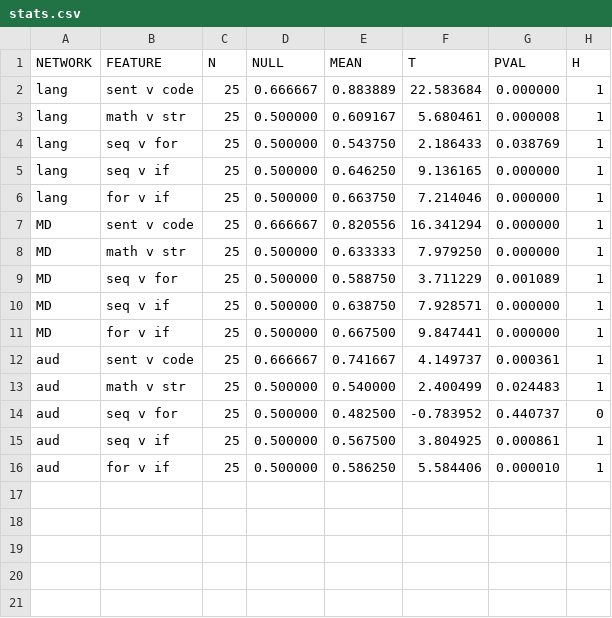
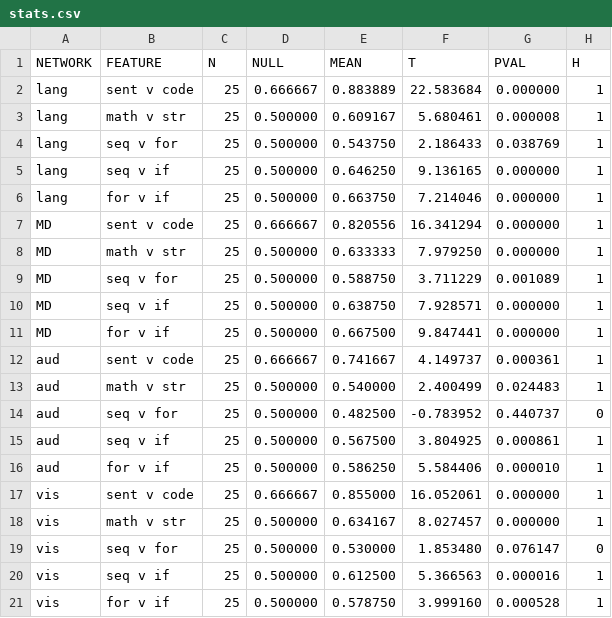
Before and after one commit to benlipkin/braincode, a CSV file: outputs/stats.csv, drawn as a sheet.

Commit message:
added vis network

```diff
--- a/outputs/stats.csv
+++ b/outputs/stats.csv
@@ -16 +16,6 @@ aud,seq v if,25,0.500000,0.567500,3.804925,0.000861,1
 aud,for v if,25,0.500000,0.586250,5.584406,0.000010,1
+vis,sent v code,25,0.666667,0.855000,16.052061,0.000000,1
+vis,math v str,25,0.500000,0.634167,8.027457,0.000000,1
+vis,seq v for,25,0.500000,0.530000,1.853480,0.076147,0
+vis,seq v if,25,0.500000,0.612500,5.366563,0.000016,1
+vis,for v if,25,0.500000,0.578750,3.999160,0.000528,1
```
Also changed, not shown: 35 other files.
